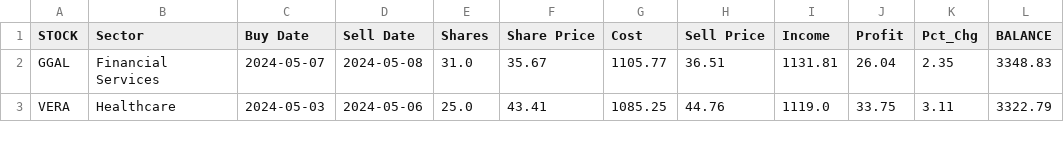
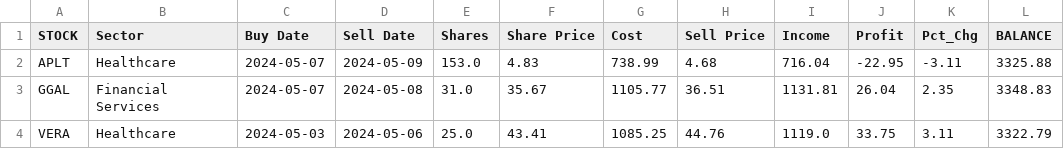
Before and after one commit to p-norris/swing_trades, a CSV file: src/history.csv, drawn as a sheet; only a part is shown; the diff names each change by its address in the sheet, - before the commit and + after, or states it on an @@ line.

Commit message:
updating file

```diff
--- a/src/history.csv
+++ b/src/history.csv
+row 2: APLT | Healthcare | 2024-05-07 | 2024-05-09 | 153.0 | 4.83 | 738.99 | 4.68 | 716.04 | -22.95 | -3.11 | 3325.88
```
